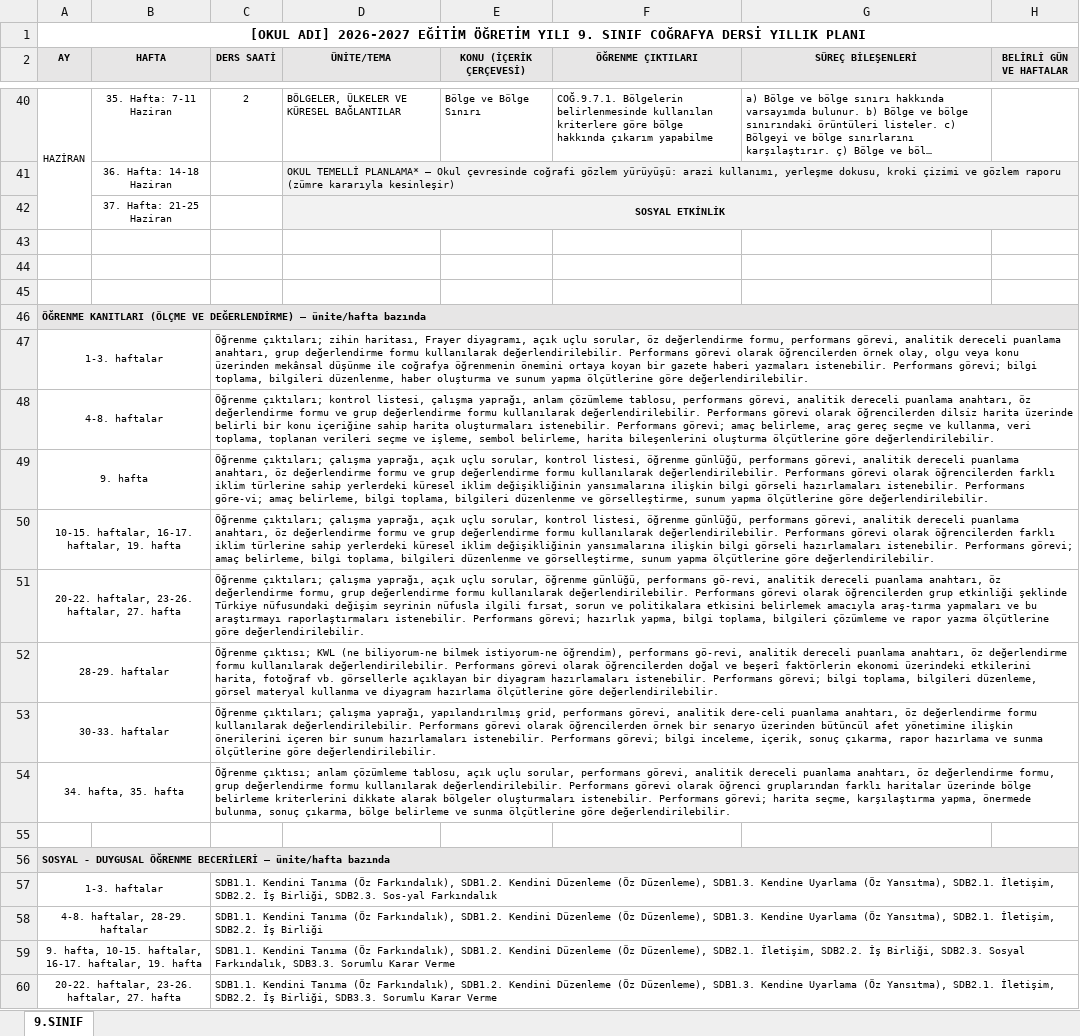
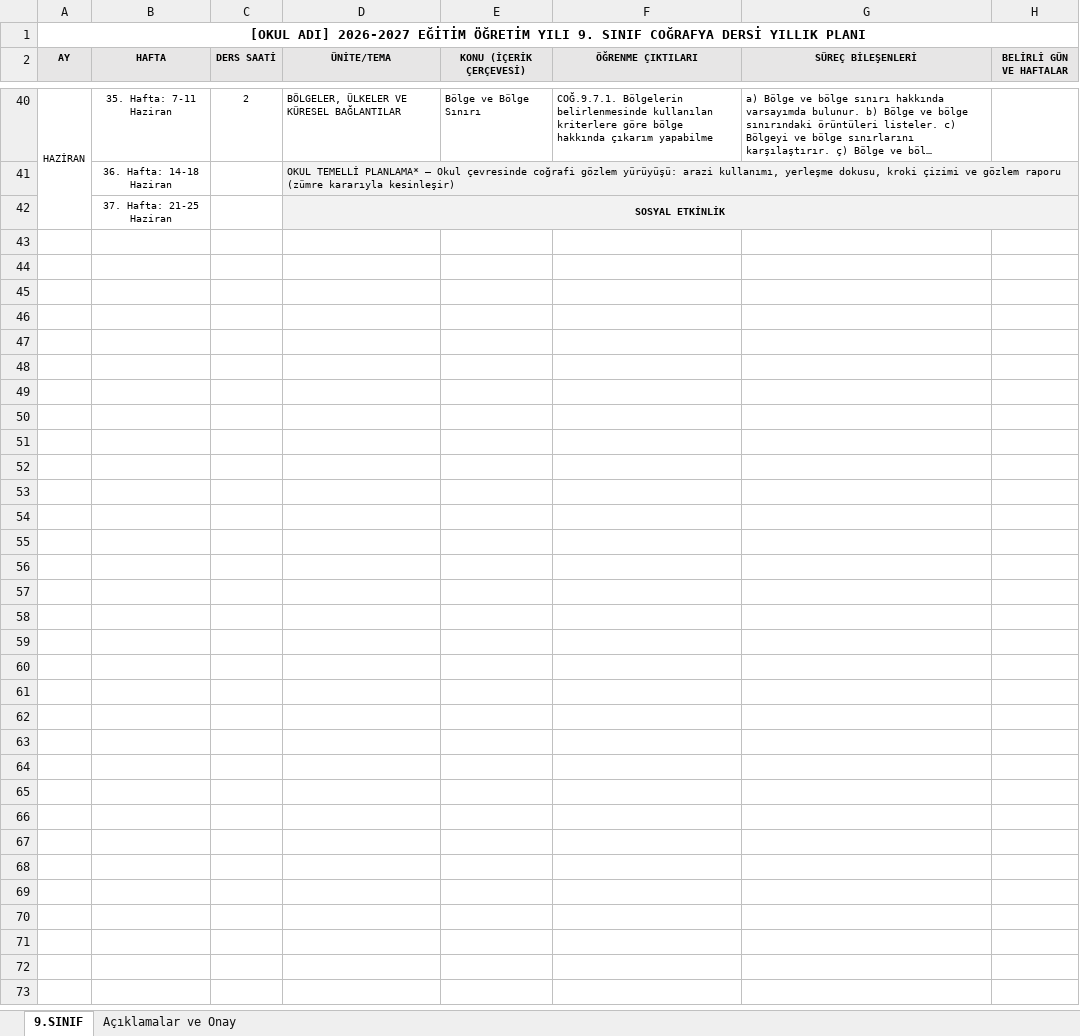
Before and after one commit to aalidemirci/okulapp.org, an Excel workbook: public/evrak/cografya-yillik-planlari/GNL-CYP-CP-001_Cografya_9_Sinif_Yillik_Plani_v1.0.xlsx, sheet 9.SINIF, drawn as a sheet; only a part is shown, gaps mark what is left out; long unchanged cells end in …; values as stored, in another font and other column widths than the file's, no borders; the diff covers the shown part only; the diff names each change by its address in the sheet, - before the commit and + after, or states it on an @@ line.

```diff
--- a/public/evrak/cografya-yillik-planlari/GNL-CYP-CP-001_Cografya_9_Sinif_Yillik_Plani_v1.0.xlsx (sheet 9.SINIF)
+++ b/public/evrak/cografya-yillik-planlari/GNL-CYP-CP-001_Cografya_9_Sinif_Yillik_Plani_v1.0.xlsx (sheet 9.SINIF)
+sheet tab: Açıklamalar ve Onay
-row 43: (empty)
-row 44: (empty)
-row 45: (empty)
-row 46: ÖĞRENME KANITLARI (ÖLÇME VE DEĞERLENDİRME) — ünite/hafta bazında
-row 47: 1-3. haftalar |  | Öğrenme çıktıları; zihin haritası, Frayer diyagramı, açık uçlu sorular, öz değerlendirme formu, performans görevi, analitik dereceli puanlama anahtarı, grup değerlendirme formu kullanılarak değerlendirilebilir. Performans görevi olarak öğrencilerden örnek olay, olgu veya konu üzerinden mekânsal düşünme ile coğrafya öğrenmenin önemini ortaya koyan bir gazete haberi yazmaları istenebilir. Performans görevi; bilgi toplama, bilgileri düzenlenme, haber oluşturma ve sunum yapma ölçütlerine göre değerlendirilebilir.
-row 48: 4-8. haftalar |  | Öğrenme çıktıları; kontrol listesi, çalışma yaprağı, anlam çözümleme tablosu, performans görevi, analitik dereceli puanlama anahtarı, öz değerlendirme formu ve grup değerlendirme formu kullanılarak değerlendirilebilir. Performans görevi olarak öğrencilerden dilsiz harita üzerinde belirli bir konu içeriğine sahip harita oluşturmaları istenebilir. Performans görevi; amaç belirleme, araç gereç seçme ve kullanma, veri toplama, toplanan verileri seçme ve işleme, sembol belirleme, harita bileşenlerini oluşturma ölçütlerine göre değerlendirilebilir.
-row 49: 9. hafta |  | Öğrenme çıktıları; çalışma yaprağı, açık uçlu sorular, kontrol listesi, öğrenme günlüğü, performans görevi, analitik dereceli puanlama anahtarı, öz değerlendirme formu ve grup değerlendirme formu kullanılarak değerlendirilebilir. Performans görevi olarak öğrencilerden farklı iklim türlerine sahip yerlerdeki küresel iklim değişikliğinin yansımalarına ilişkin bilgi görseli hazırlamaları istenebilir. Performans göre-vi; amaç belirleme, bilgi toplama, bilgileri düzenlenme ve görselleştirme, sunum yapma ölçütlerine göre değerlendirilebilir.
-row 50: 10-15. haftalar, 16-17. haftalar, 19. hafta |  | Öğrenme çıktıları; çalışma yaprağı, açık uçlu sorular, kontrol listesi, öğrenme günlüğü, performans görevi, analitik dereceli puanlama anahtarı, öz değerlendirme formu ve grup değerlendirme formu kullanılarak değerlendirilebilir. Performans görevi olarak öğrencilerden farklı iklim türlerine sahip yerlerdeki küresel iklim değişikliğinin yansımalarına ilişkin bilgi görseli hazırlamaları istenebilir. Performans görevi; amaç belirleme, bilgi toplama, bilgileri düzenlenme ve görselleştirme, sunum yapma ölçütlerine göre değerlendirilebilir.
-row 51: 20-22. haftalar, 23-26. haftalar, 27. hafta |  | Öğrenme çıktıları; çalışma yaprağı, açık uçlu sorular, öğrenme günlüğü, performans gö-revi, analitik dereceli puanlama anahtarı, öz değerlendirme formu, grup değerlendirme formu kullanılarak değerlendirilebilir. Performans görevi olarak öğrencilerden grup etkinliği şeklinde Türkiye nüfusundaki değişim seyrinin nüfusla ilgili fırsat, sorun ve politikalara etkisini belirlemek amacıyla araş-tırma yapmaları ve bu araştırmayı raporlaştırmaları istenebilir. Performans görevi; hazırlık yapma, bilgi toplama, bilgileri çözümleme ve rapor yazma ölçütlerine göre değerlendirilebilir.
-row 52: 28-29. haftalar |  | Öğrenme çıktısı; KWL (ne biliyorum-ne bilmek istiyorum-ne öğrendim), performans gö-revi, analitik dereceli puanlama anahtarı, öz değerlendirme formu kullanılarak değerlendirilebilir. Performans görevi olarak öğrencilerden doğal ve beşerî faktörlerin ekonomi üzerindeki etkilerini harita, fotoğraf vb. görsellerle açıklayan bir diyagram hazırlamaları istenebilir. Performans görevi; bilgi toplama, bilgileri düzenleme, görsel materyal kullanma ve diyagram hazırlama ölçütlerine göre değerlendirilebilir.
-row 53: 30-33. haftalar |  | Öğrenme çıktıları; çalışma yaprağı, yapılandırılmış grid, performans görevi, analitik dere-celi puanlama anahtarı, öz değerlendirme formu kullanılarak değerlendirilebilir. Performans görevi olarak öğrencilerden örnek bir senaryo üzerinden bütüncül afet yönetimine ilişkin önerilerini içeren bir sunum hazırlamaları istenebilir. Performans görevi; bilgi inceleme, içerik, sonuç çıkarma, rapor hazırlama ve sunma ölçütlerine göre değerlendirilebilir.
-row 54: 34. hafta, 35. hafta |  | Öğrenme çıktısı; anlam çözümleme tablosu, açık uçlu sorular, performans görevi, analitik dereceli puanlama anahtarı, öz değerlendirme formu, grup değerlendirme formu kullanılarak değerlendirilebilir. Performans görevi olarak öğrenci gruplarından farklı haritalar üzerinde bölge belirleme kriterlerini dikkate alarak bölgeler oluşturmaları istenebilir. Performans görevi; harita seçme, karşılaştırma yapma, önermede bulunma, sonuç çıkarma, bölge belirleme ve sunma ölçütlerine göre değerlendirilebilir.
-row 55: (empty)
-row 56: SOSYAL - DUYGUSAL ÖĞRENME BECERİLERİ — ünite/hafta bazında
-row 57: 1-3. haftalar |  | SDB1.1. Kendini Tanıma (Öz Farkındalık), SDB1.2. Kendini Düzenleme (Öz Düzenleme), SDB1.3. Kendine Uyarlama (Öz Yansıtma), SDB2.1. İletişim, SDB2.2. İş Birliği, SDB2.3. Sos-yal Farkındalık
-row 58: 4-8. haftalar, 28-29. haftalar |  | SDB1.1. Kendini Tanıma (Öz Farkındalık), SDB1.2. Kendini Düzenleme (Öz Düzenleme), SDB1.3. Kendine Uyarlama (Öz Yansıtma), SDB2.1. İletişim, SDB2.2. İş Birliği
-row 59: 9. hafta, 10-15. haftalar, 16-17. haftalar, 19. hafta |  | SDB1.1. Kendini Tanıma (Öz Farkındalık), SDB1.2. Kendini Düzenleme (Öz Düzenleme), SDB2.1. İletişim, SDB2.2. İş Birliği, SDB2.3. Sosyal Farkındalık, SDB3.3. Sorumlu Karar Verme
-row 60: 20-22. haftalar, 23-26. haftalar, 27. hafta |  | SDB1.1. Kendini Tanıma (Öz Farkındalık), SDB1.2. Kendini Düzenleme (Öz Düzenleme), SDB1.3. Kendine Uyarlama (Öz Yansıtma), SDB2.1. İletişim, SDB2.2. İş Birliği, SDB3.3. Sorumlu Karar Verme
```
Also changed, not shown: 48 removed rows elsewhere in this sheet, public/evrak/cografya-yillik-planlari/GNL-CYP-CP-002_Cografya_10_Sinif_Yillik_Plani_v1.0.xlsx, public/evrak/cografya-yillik-planlari/GNL-CYP-CP-003_Cografya_11_Sinif_Secmeli_4_Saat_Yillik_Plani_v1.0.xlsx, 14 other files.
